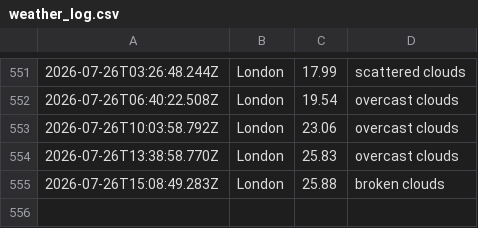
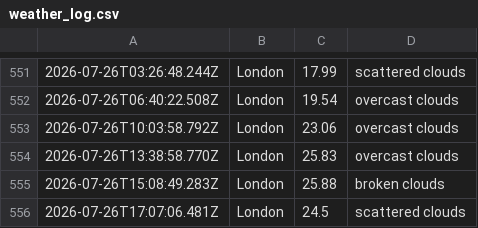
Before and after one commit to ialakija98/Weather-app-js, a CSV file: data/weather_log.csv, drawn as a sheet; only a part is shown, gaps mark what is left out; the diff names each change by its address in the sheet, - before the commit and + after, or states it on an @@ line.

```diff
--- a/data/weather_log.csv
+++ b/data/weather_log.csv
+row 556: 2026-07-26T17:07:06.481Z | London | 24.5 | scattered clouds
```
Also changed, not shown: 1 other file.
